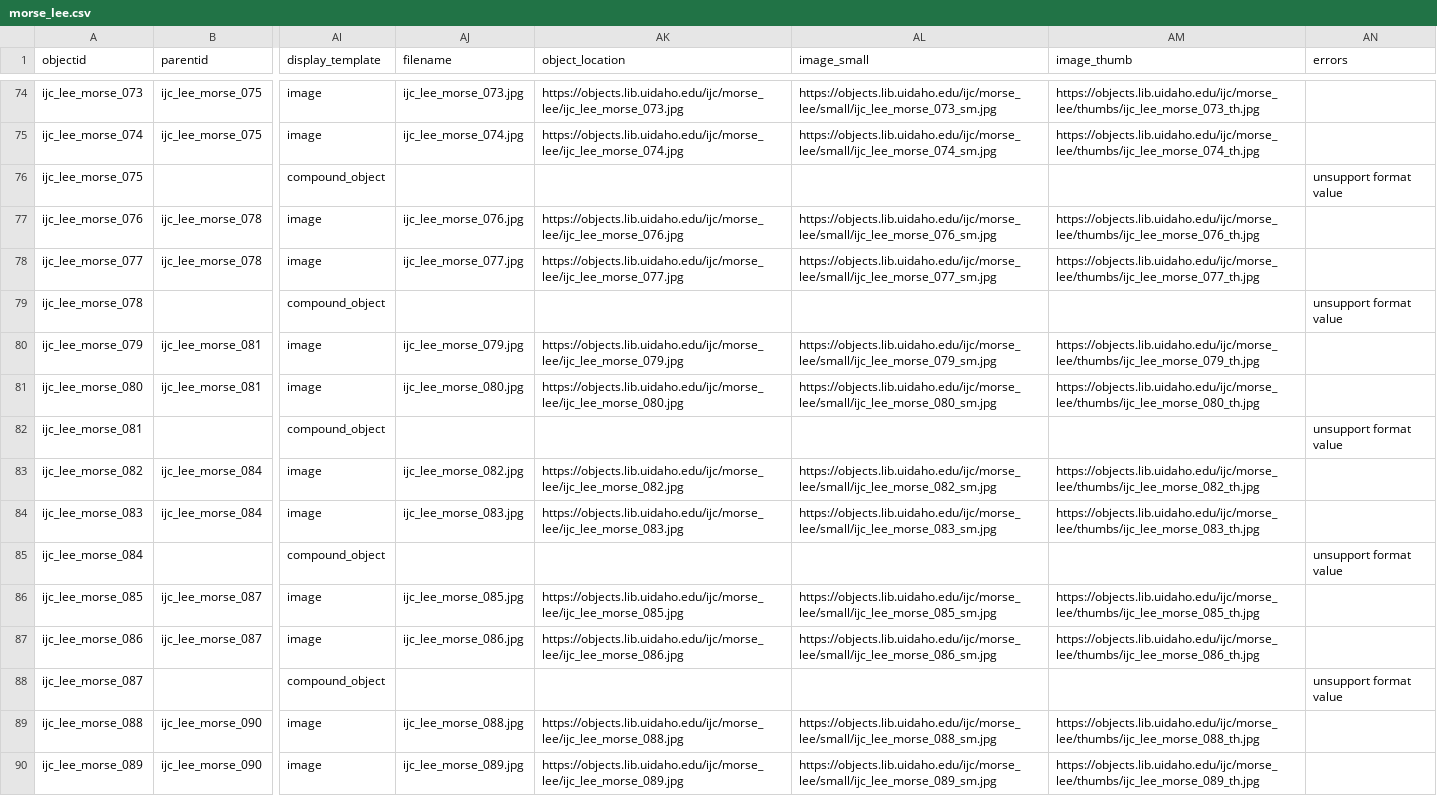
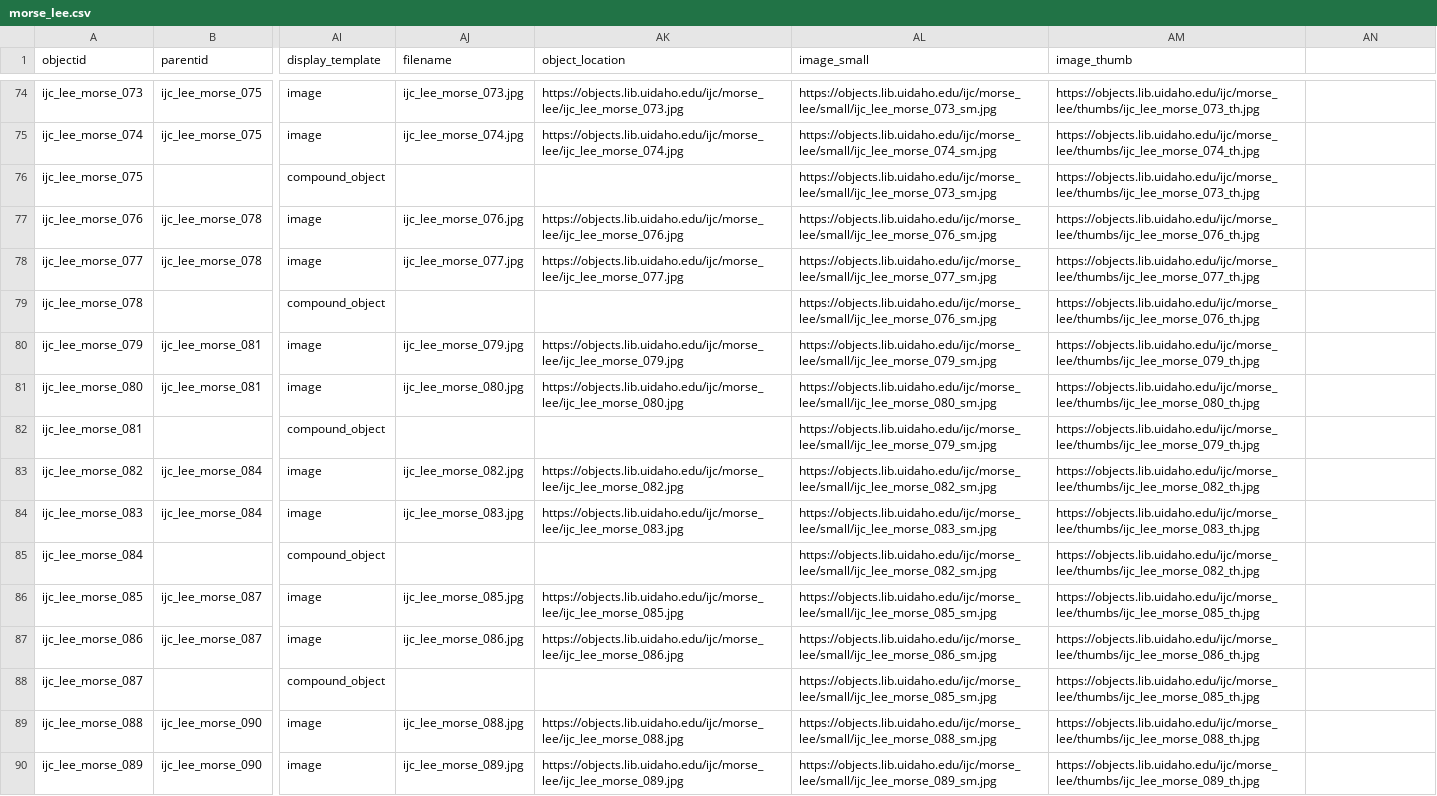
Before and after one commit to uidaholib/ijc-collection-template, a CSV file: _data/morse_lee.csv, drawn as a sheet; only a part is shown, gaps mark what is left out; the diff covers the shown part only; the diff names each change by its address in the sheet, - before the commit and + after, or states it on an @@ line.

Commit message:
migrated metadata with compound objects set

```diff
--- a/_data/morse_lee.csv
+++ b/_data/morse_lee.csv
-AN1: errors
+AN1: (empty)
-AL76 (image_small): (empty)
+AL76 (image_small): https://objects.lib.uidaho.edu/ijc/morse_lee/small/ijc_lee_morse_073_sm.jpg
-AM76 (image_thumb): (empty)
+AM76 (image_thumb): https://objects.lib.uidaho.edu/ijc/morse_lee/thumbs/ijc_lee_morse_073_th.jpg
-AN76: unsupport format value
+AN76: (empty)
-AL79 (image_small): (empty)
+AL79 (image_small): https://objects.lib.uidaho.edu/ijc/morse_lee/small/ijc_lee_morse_076_sm.jpg
-AM79 (image_thumb): (empty)
+AM79 (image_thumb): https://objects.lib.uidaho.edu/ijc/morse_lee/thumbs/ijc_lee_morse_076_th.jpg
-AN79: unsupport format value
+AN79: (empty)
-AL82 (image_small): (empty)
+AL82 (image_small): https://objects.lib.uidaho.edu/ijc/morse_lee/small/ijc_lee_morse_079_sm.jpg
-AM82 (image_thumb): (empty)
+AM82 (image_thumb): https://objects.lib.uidaho.edu/ijc/morse_lee/thumbs/ijc_lee_morse_079_th.jpg
-AN82: unsupport format value
+AN82: (empty)
-AL85 (image_small): (empty)
+AL85 (image_small): https://objects.lib.uidaho.edu/ijc/morse_lee/small/ijc_lee_morse_082_sm.jpg
-AM85 (image_thumb): (empty)
+AM85 (image_thumb): https://objects.lib.uidaho.edu/ijc/morse_lee/thumbs/ijc_lee_morse_082_th.jpg
-AN85: unsupport format value
+AN85: (empty)
-AL88 (image_small): (empty)
+AL88 (image_small): https://objects.lib.uidaho.edu/ijc/morse_lee/small/ijc_lee_morse_085_sm.jpg
-AM88 (image_thumb): (empty)
+AM88 (image_thumb): https://objects.lib.uidaho.edu/ijc/morse_lee/thumbs/ijc_lee_morse_085_th.jpg
-AN88: unsupport format value
+AN88: (empty)
```
Also changed, not shown: 18 edited cells elsewhere in this file.
